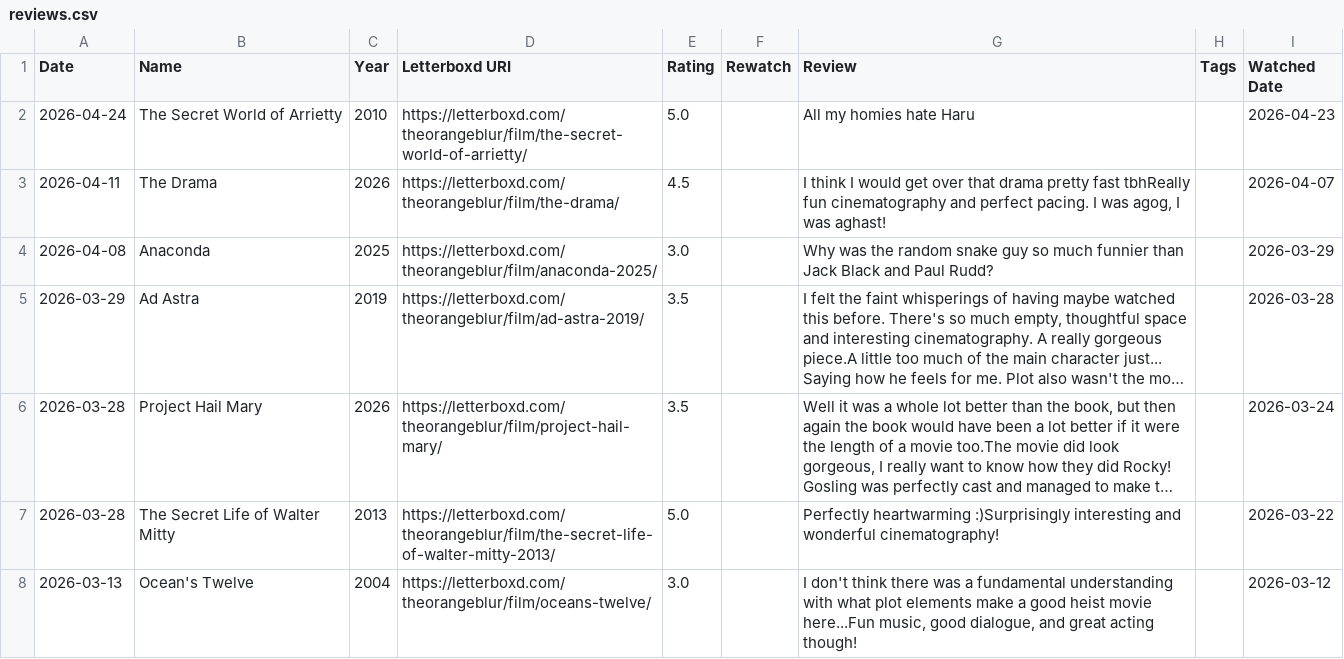
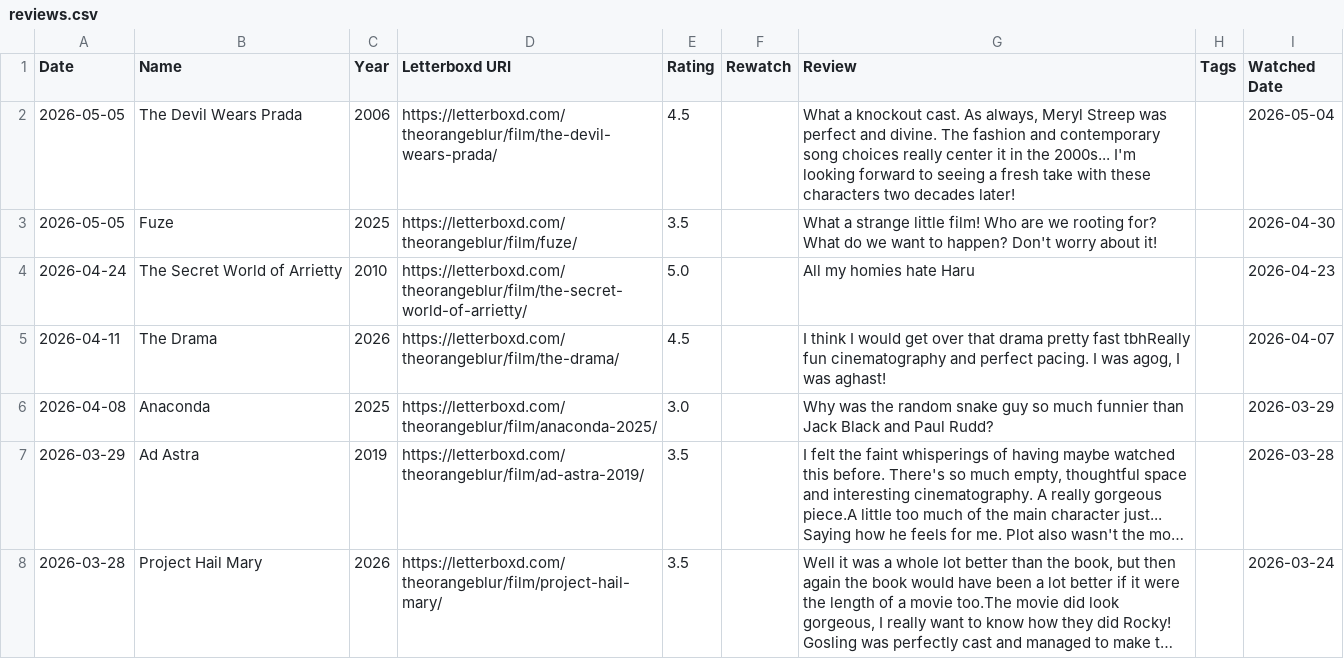
Before and after one commit to theOrangeBlur/What_Is_Emmet_Up_To, a CSV file: Movies/src/reviews.csv, drawn as a sheet; only a part is shown; the shorter side is filled out with more unchanged rows; long unchanged cells end in …; the diff names each change by its address in the sheet, - before the commit and + after, or states it on an @@ line.

```diff
--- a/Movies/src/reviews.csv
+++ b/Movies/src/reviews.csv
+row 2: 2026-05-05 | The Devil Wears Prada | 2006 | https://letterboxd.com/theorangeblur/film/the-devil-wears-prada/ | 4.5 |  | What a knockout cast. As always, Meryl Streep was perfect and divine. The fashion and contemporary song choices really center it in the 2000s... I'm looking forward to seeing a fresh take with these characters two decades later! |  | 2026-05-04
+row 3: 2026-05-05 | Fuze | 2025 | https://letterboxd.com/theorangeblur/film/fuze/ | 3.5 |  | What a strange little film! Who are we rooting for? What do we want to happen? Don't worry about it! |  | 2026-04-30
```
Also changed, not shown: 2 other files.
